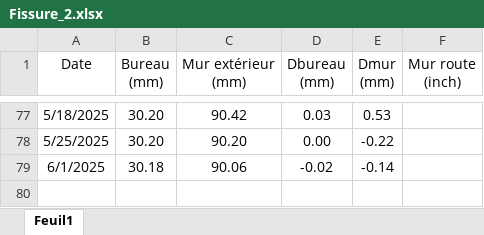
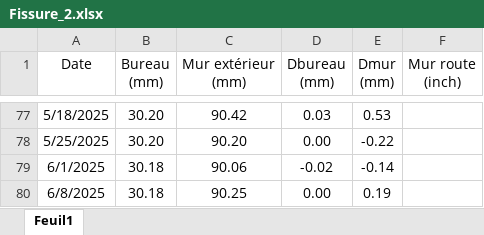
Before and after one commit to johann-DP/Fissure, an Excel workbook: data/Fissures/Fissure_2.xlsx, sheet Feuil1, drawn as a sheet; only a part is shown, gaps mark what is left out; values as stored, in another font and other column widths than the file's, no borders; the diff names each change by its address in the sheet, - before the commit and + after, or states it on an @@ line.

Commit message:
update files (with data_route)

```diff
--- a/data/Fissures/Fissure_2.xlsx (sheet Feuil1)
+++ b/data/Fissures/Fissure_2.xlsx (sheet Feuil1)
+row 80: 6/8/2025 | 30.18 | 90.25 | 0.00 | 0.19
```
Also changed, not shown: 44 other files.
